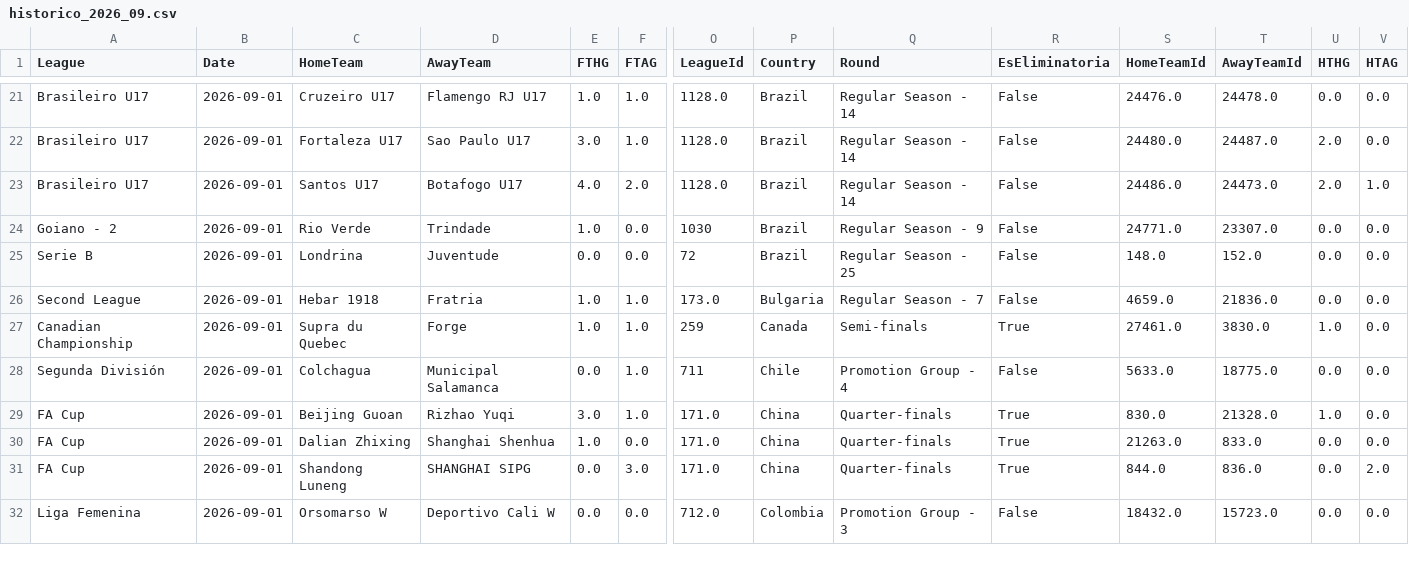
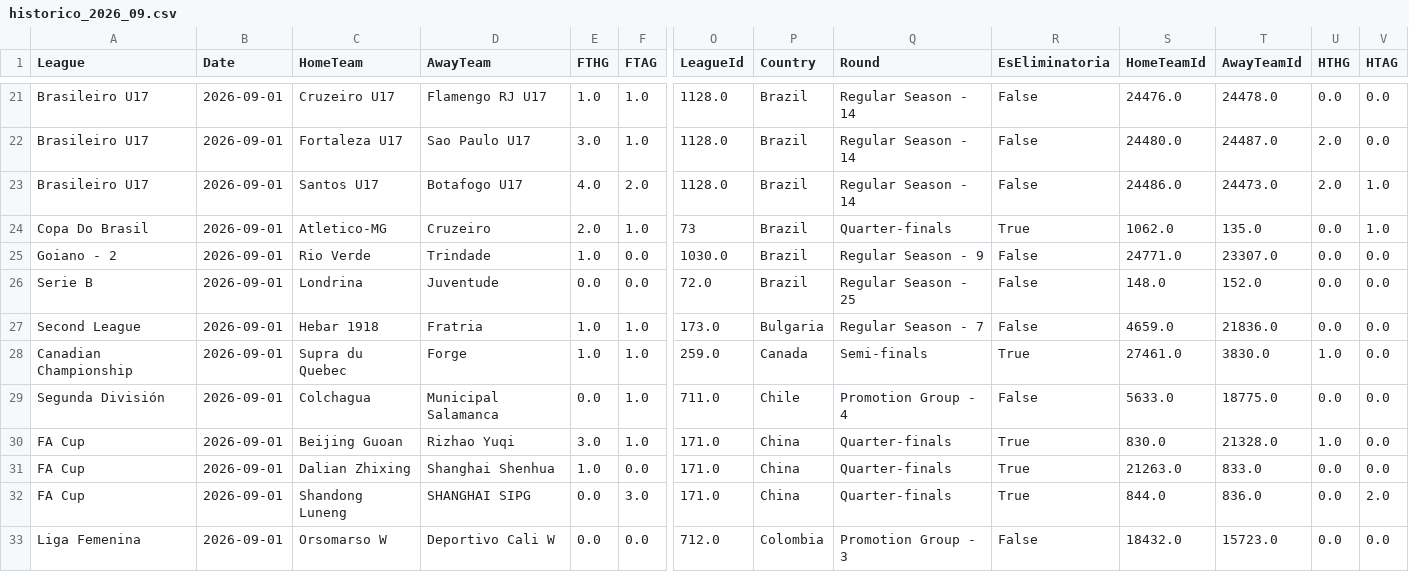
Before and after one commit to MatiasEspildora/pulpo-paul-bot, a CSV file: historico_mensual/football/historico_2026_09.csv, drawn as a sheet; only a part is shown, gaps mark what is left out; addresses are those after the commit; rows hold the shown columns only; the diff covers the shown part only; the diff names each change by its address in the sheet, - before the commit and + after, or states it on an @@ line.

```diff
--- a/historico_mensual/football/historico_2026_09.csv
+++ b/historico_mensual/football/historico_2026_09.csv
+row 24: Copa Do Brasil | 2026-09-01 | Atletico-MG | Cruzeiro | 2.0 | 1.0 | 73 | Brazil | Quarter-finals | True | 1062.0 | 135.0 | 0.0 | 1.0
-O25 (LeagueId): 1030
+O25 (LeagueId): 1030.0
-O26 (LeagueId): 72
+O26 (LeagueId): 72.0
-O28 (LeagueId): 259
+O28 (LeagueId): 259.0
-O29 (LeagueId): 711
+O29 (LeagueId): 711.0
```
Also changed, not shown: 2 added rows and 10 edited cells elsewhere in this file, historico_mensual/basketball/historico_2026_09.csv, 4 other files.
